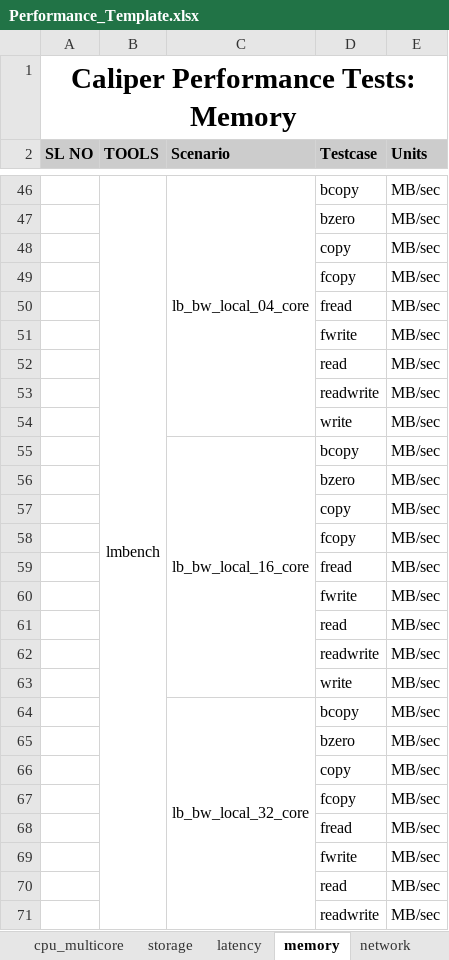
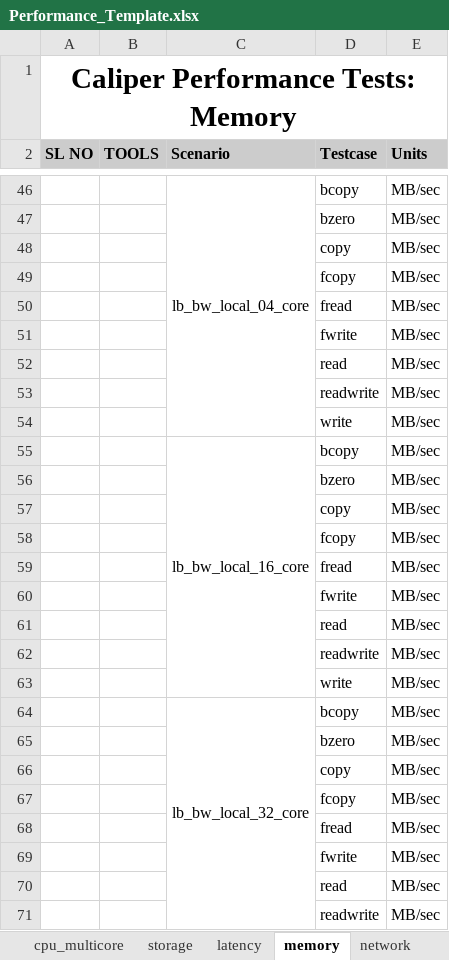
Before and after one commit to open-estuary/caliper, an Excel workbook: frontend/polls/templates/polls/Performance_Template.xlsx, sheet memory, drawn as a sheet; only a part is shown, gaps mark what is left out; values as stored, in another font and other column widths than the file's, no borders; removed rows and columns are numbered as before the commit, all else as after; the diff covers the shown part only; the diff names each change by its address in the sheet, - before the commit and + after, or states it on an @@ line.

```diff
--- a/frontend/polls/templates/polls/Performance_Template.xlsx (sheet memory)
+++ b/frontend/polls/templates/polls/Performance_Template.xlsx (sheet memory)
-B46 (TOOLS): lmbench
+B46 (TOOLS): (empty)
-B46:B319 merged
```
Also changed, not shown: 14 added rows, 14 edited cells and merged cells elsewhere in this sheet, 1 other file.
